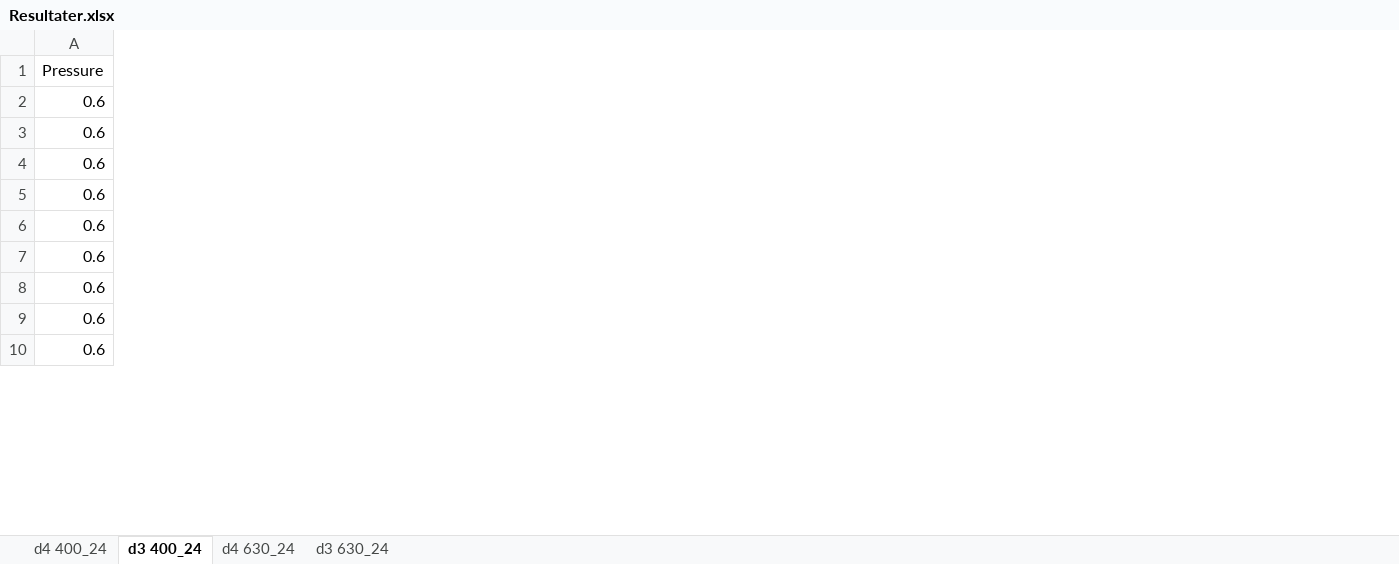
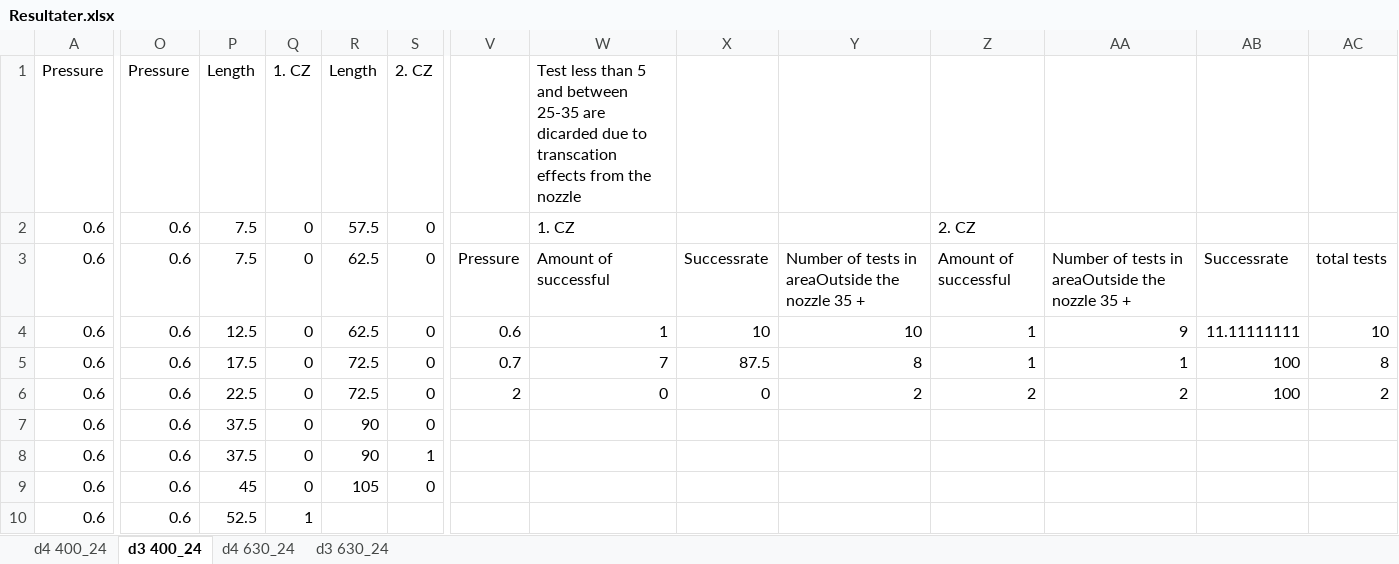
Before and after one commit to andertei/Prosjektoppgave, an Excel workbook: Resultater/Resultater.xlsx, sheet d3 400_24, drawn as a sheet; only a part is shown, gaps mark what is left out; values as stored, in another font and other column widths than the file's, no borders; charts and pictures not drawn; the diff covers the shown part only; the diff names each change by its address in the sheet, - before the commit and + after, or states it on an @@ line.

```diff
--- a/Resultater/Resultater.xlsx (sheet d3 400_24)
+++ b/Resultater/Resultater.xlsx (sheet d3 400_24)
+column O, rows 1-10: Pressure | 0.6 | 0.6 | 0.6 | 0.6 | 0.6 | 0.6 | 0.6 | 0.6 | 0.6
+column P, rows 1-10: Length | 7.5 | 7.5 | 12.5 | 17.5 | 22.5 | 37.5 | 37.5 | 45 | 52.5
+column Q, rows 1-10: 1. CZ | 0 | 0 | 0 | 0 | 0 | 0 | 0 | 0 | 1
+column R, rows 1-9: Length | 57.5 | 62.5 | 62.5 | 72.5 | 72.5 | 90 | 90 | 105
+column S, rows 1-9: 2. CZ | 0 | 0 | 0 | 0 | 0 | 0 | 1 | 0
+column V, rows 3-6: Pressure | 0.6 | 0.7 | 2
+column W, rows 1-6: Test less than 5 and between 25-35 are dicarded due to transcation effects from the nozzle | 1. CZ | Amount of successful | 1 | 7 | 0
+column X, rows 3-6: Successrate | 10 | 87.5 | 0
+column Y, rows 3-6: Number of tests in areaOutside the nozzle 35 + | 10 | 8 | 2
+column Z, rows 2-6: 2. CZ | Amount of successful | 1 | 1 | 2
+column AA, rows 3-6: Number of tests in areaOutside the nozzle 35 + | 9 | 1 | 2
+column AB, rows 3-6: Successrate | 11.11111111 | 100 | 100
+column AC, rows 3-6: total tests | 10 | 8 | 2
```
Also changed, not shown: 6 added columns elsewhere in this sheet, sheet d3 630_24, sheet d4 630_24, charts or pictures.
